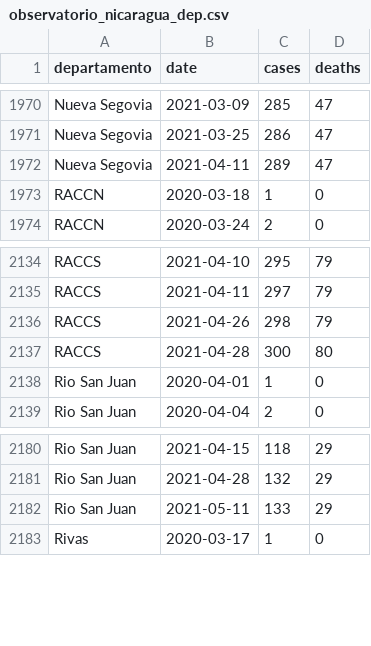
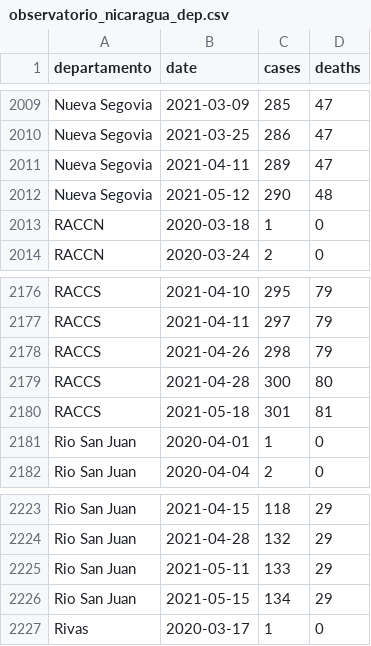
Before and after one commit to RRMaximiliano/covid-shiny-app, a CSV file: scrape/data/final/observatorio_nicaragua_dep.csv, drawn as a sheet; only a part is shown, gaps mark what is left out; the diff covers the shown part only; the diff names each change by its address in the sheet, - before the commit and + after, or states it on an @@ line.

```diff
--- a/scrape/data/final/observatorio_nicaragua_dep.csv
+++ b/scrape/data/final/observatorio_nicaragua_dep.csv
+row 2012: Nueva Segovia | 2021-05-12 | 290 | 48
+row 2180: RACCS | 2021-05-18 | 301 | 81
+row 2226: Rio San Juan | 2021-05-15 | 134 | 29
```
Also changed, not shown: 46 added rows elsewhere in this file, data/observatorio_nicaragua.csv, data/observatorio_nicaragua_dep.csv, 32 other files.
